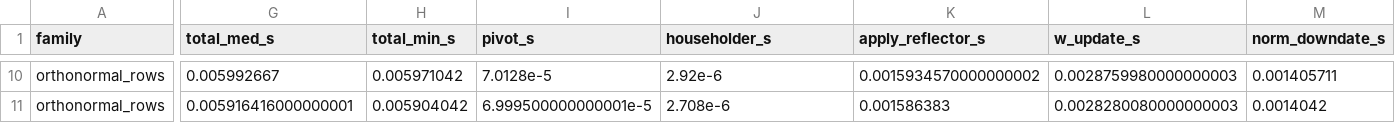
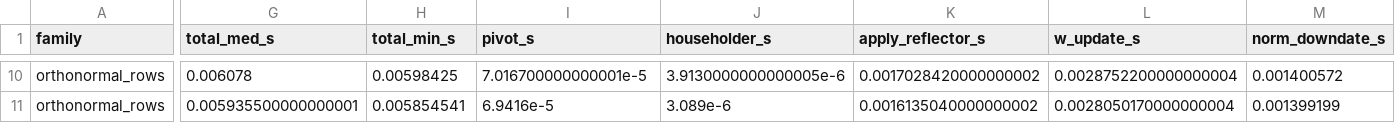
Before and after one commit to asdamle/BischofStewartQR, a CSV file: benchmark/results/profile_breakdown.csv, drawn as a sheet; only a part is shown, gaps mark what is left out; the diff covers the shown part only; the diff names each change by its address in the sheet, - before the commit and + after, or states it on an @@ line.

```diff
--- a/benchmark/results/profile_breakdown.csv
+++ b/benchmark/results/profile_breakdown.csv
-G10 (total_med_s): 0.005992667
+G10 (total_med_s): 0.006078
-H10 (total_min_s): 0.005971042
+H10 (total_min_s): 0.00598425
-I10 (pivot_s): 7.0128e-5
+I10 (pivot_s): 7.016700000000001e-5
-J10 (householder_s): 2.92e-6
+J10 (householder_s): 3.9130000000000005e-6
-K10 (apply_reflector_s): 0.0015934570000000002
+K10 (apply_reflector_s): 0.0017028420000000002
-L10 (w_update_s): 0.0028759980000000003
+L10 (w_update_s): 0.0028752200000000004
-M10 (norm_downdate_s): 0.001405711
+M10 (norm_downdate_s): 0.001400572
-G11 (total_med_s): 0.005916416000000001
+G11 (total_med_s): 0.005935500000000001
-H11 (total_min_s): 0.005904042
+H11 (total_min_s): 0.005854541
-I11 (pivot_s): 6.999500000000001e-5
+I11 (pivot_s): 6.9416e-5
-J11 (householder_s): 2.708e-6
+J11 (householder_s): 3.089e-6
-K11 (apply_reflector_s): 0.001586383
+K11 (apply_reflector_s): 0.0016135040000000002
-L11 (w_update_s): 0.0028280080000000003
+L11 (w_update_s): 0.0028050170000000004
-M11 (norm_downdate_s): 0.0014042
+M11 (norm_downdate_s): 0.001399199
```
Also changed, not shown: 56 edited cells elsewhere in this file, benchmark/results/regime_timings.csv, benchmark/results/sweep_timings.csv, 29 other files.
